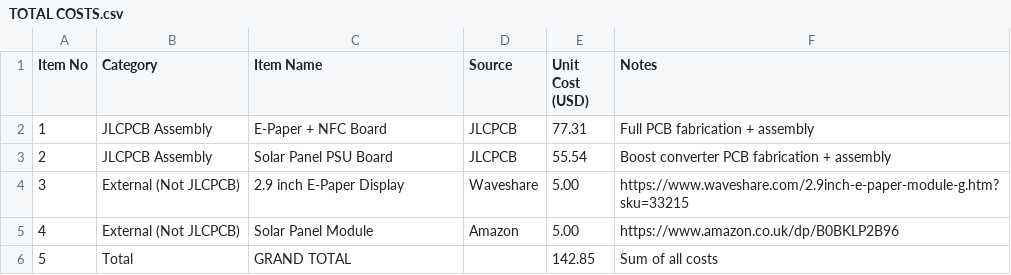
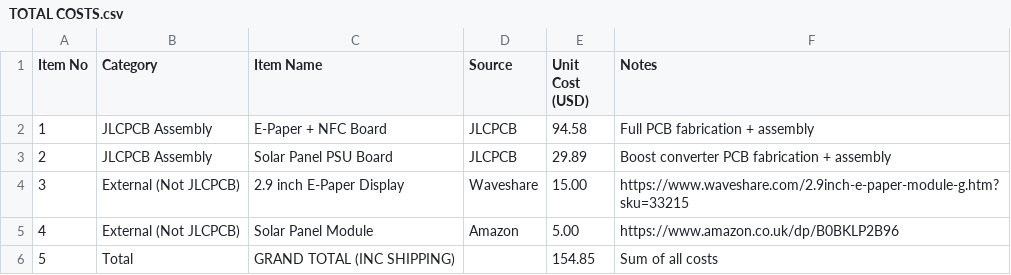
Before and after one commit to LightestDark/P.P.B.T, a CSV file: BOM/TOTAL COSTS.csv, drawn as a sheet.

Commit message:
Update TOTAL COSTS.csv

```diff
--- a/BOM/TOTAL COSTS.csv
+++ b/BOM/TOTAL COSTS.csv
@@ -1,6 +1,6 @@
 Item No,Category,Item Name,Source,Unit Cost (USD),Notes
-1,JLCPCB Assembly,E-Paper + NFC Board,JLCPCB,77.31,Full PCB fabrication + assembly
-2,JLCPCB Assembly,Solar Panel PSU Board,JLCPCB,55.54,Boost converter PCB fabrication + assembly
-3,External (Not JLCPCB),2.9 inch E-Paper Display,Waveshare,5.00,https://www.waveshare.com/2.9inch-e-paper-module-g.htm?sku=33215
+1,JLCPCB Assembly,E-Paper + NFC Board,JLCPCB,94.58,Full PCB fabrication + assembly
+2,JLCPCB Assembly,Solar Panel PSU Board,JLCPCB,29.89,Boost converter PCB fabrication + assembly
+3,External (Not JLCPCB),2.9 inch E-Paper Display,Waveshare,15.00,https://www.waveshare.com/2.9inch-e-paper-module-g.htm?sku=33215
 4,External (Not JLCPCB),Solar Panel Module,Amazon,5.00,https://www.amazon.co.uk/dp/B0BKLP2B96
-5,Total,GRAND TOTAL,,142.85,Sum of all costs
+5,Total,GRAND TOTAL (INC SHIPPING) ,,154.85,Sum of all costs
```
